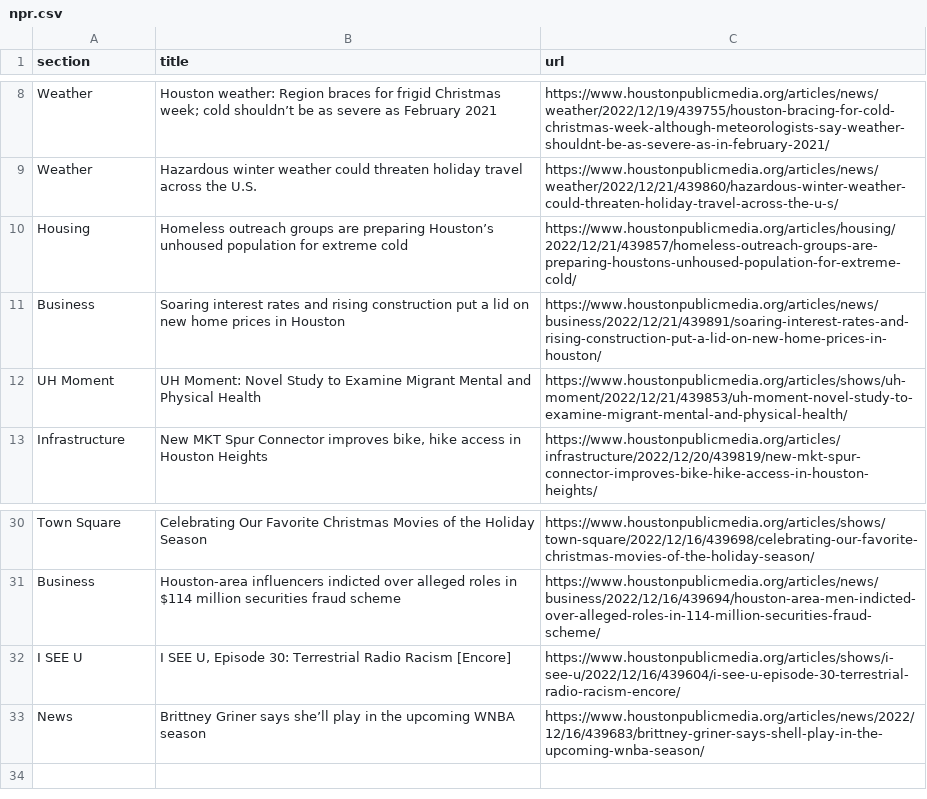
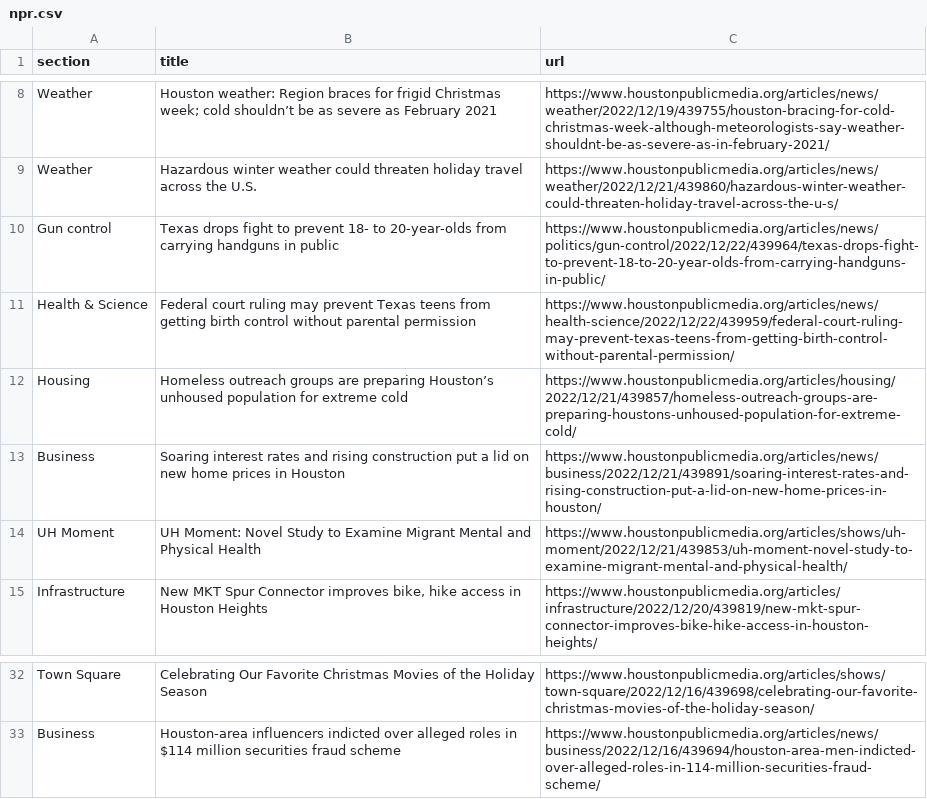
Before and after one commit to AngelineJCQ/aoto-scraper, a CSV file: npr.csv, drawn as a sheet; only a part is shown, gaps mark what is left out; removed rows and columns are numbered as before the commit, all else as after; the diff names each change by its address in the sheet, - before the commit and + after, or states it on an @@ line.

```diff
--- a/npr.csv
+++ b/npr.csv
+row 10: Gun control | Texas drops fight to prevent 18- to 20-year-olds from carrying handguns in public | https://www.houstonpublicmedia.org/articles/news/politics/gun-control/2022/12/22/439964/texas-drops-fight-to-prevent-18-to-20-year-olds-from-carrying-handguns-in-public/
+row 11: Health & Science | Federal court ruling may prevent Texas teens from getting birth control without parental permission | https://www.houstonpublicmedia.org/articles/news/health-science/2022/12/22/439959/federal-court-ruling-may-prevent-texas-teens-from-getting-birth-control-without-parental-permission/
-row 32: I SEE U | I SEE U, Episode 30: Terrestrial Radio Racism [Encore] | https://www.houstonpublicmedia.org/articles/shows/i-see-u/2022/12/16/439604/i-see-u-episode-30-terrestrial-radio-racism-encore/
-row 33: News | Brittney Griner says she’ll play in the upcoming WNBA season | https://www.houstonpublicmedia.org/articles/news/2022/12/16/439683/brittney-griner-says-shell-play-in-the-upcoming-wnba-season/
```
